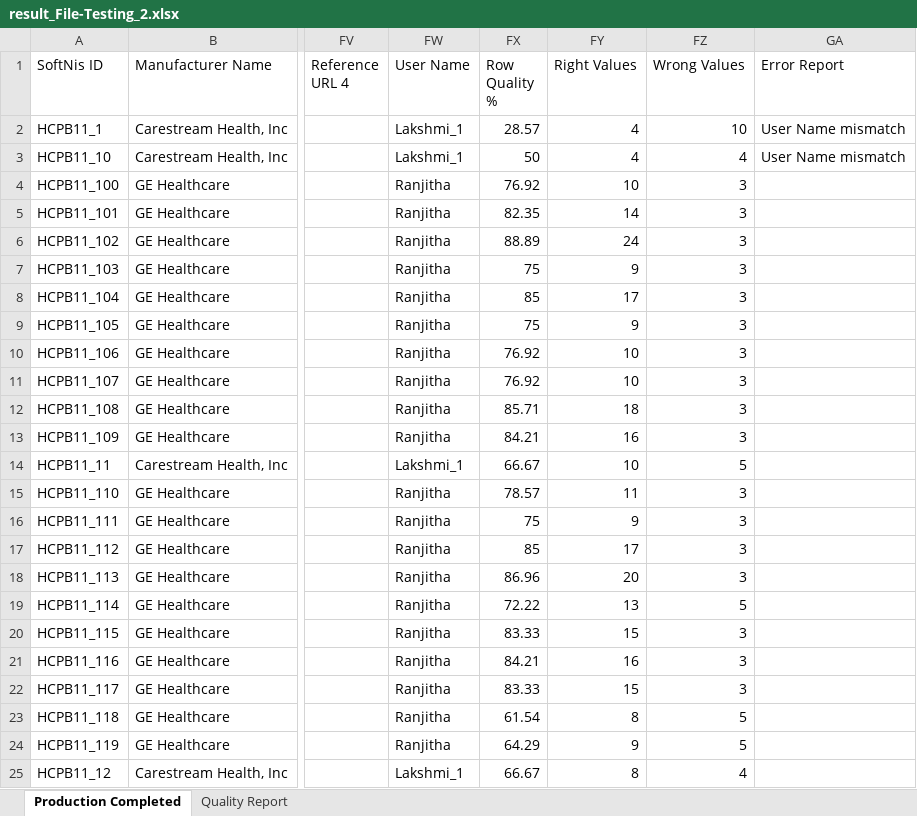
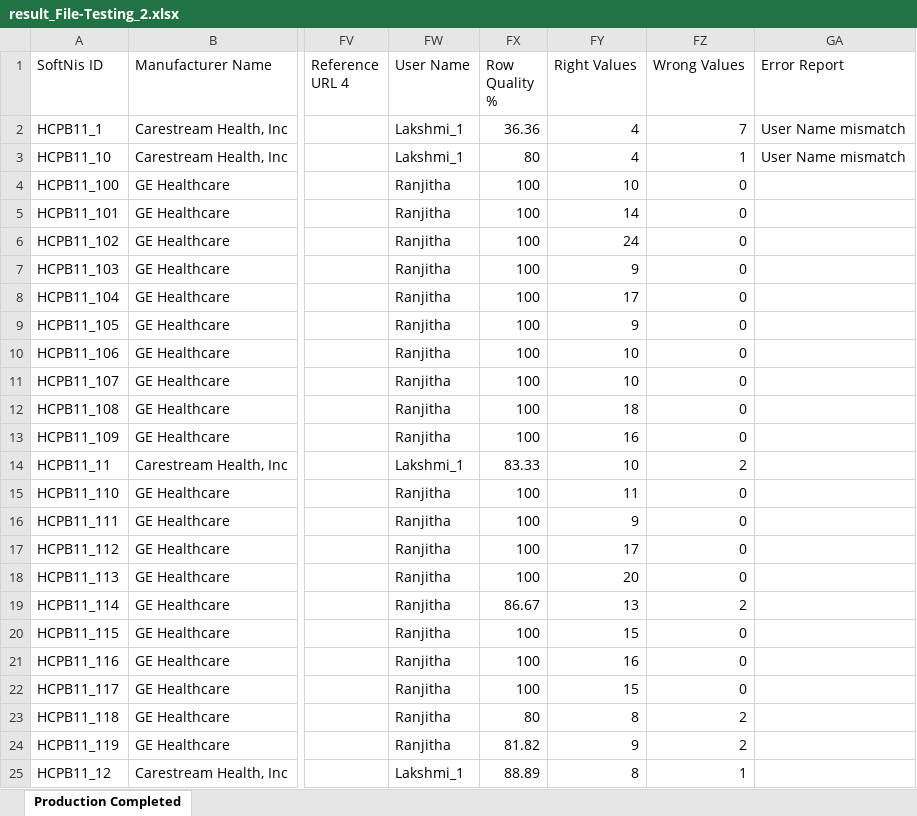
Before and after one commit to Reshma7892mohan/project1, an Excel workbook: results/result_File-Testing_2.xlsx, sheet Production Completed, drawn as a sheet; only a part is shown, gaps mark what is left out; values as stored, in another font and other column widths than the file's, no cell formats; the diff covers the shown part only; the diff names each change by its address in the sheet, - before the commit and + after, or states it on an @@ line.

```diff
--- a/results/result_File-Testing_2.xlsx (sheet Production Completed)
+++ b/results/result_File-Testing_2.xlsx (sheet Production Completed)
-sheet tab: Quality Report
-FX2 (Row Quality %): 28.57
+FX2 (Row Quality %): 36.36
-FZ2 (Wrong Values): 10
+FZ2 (Wrong Values): 7
-FX3 (Row Quality %): 50
+FX3 (Row Quality %): 80
-FZ3 (Wrong Values): 4
+FZ3 (Wrong Values): 1
-FX4 (Row Quality %): 76.92
+FX4 (Row Quality %): 100
-FZ4:FZ13 (Wrong Values): 3
+FZ4:FZ13 (Wrong Values): 0
-FX5 (Row Quality %): 82.35
+FX5 (Row Quality %): 100
-FX6 (Row Quality %): 88.89
+FX6 (Row Quality %): 100
-FX7 (Row Quality %): 75
+FX7 (Row Quality %): 100
-FX8 (Row Quality %): 85
+FX8 (Row Quality %): 100
-FX9 (Row Quality %): 75
+FX9 (Row Quality %): 100
-FX10:FX11 (Row Quality %): 76.92
+FX10:FX11 (Row Quality %): 100
-FX12 (Row Quality %): 85.71
+FX12 (Row Quality %): 100
-FX13 (Row Quality %): 84.21
+FX13 (Row Quality %): 100
-FX14 (Row Quality %): 66.67
+FX14 (Row Quality %): 83.33
-FZ14 (Wrong Values): 5
+FZ14 (Wrong Values): 2
-FX15 (Row Quality %): 78.57
+FX15 (Row Quality %): 100
-FZ15:FZ18 (Wrong Values): 3
+FZ15:FZ18 (Wrong Values): 0
-FX16 (Row Quality %): 75
+FX16 (Row Quality %): 100
-FX17 (Row Quality %): 85
+FX17 (Row Quality %): 100
-FX18 (Row Quality %): 86.96
+FX18 (Row Quality %): 100
-FX19 (Row Quality %): 72.22
+FX19 (Row Quality %): 86.67
-FZ19 (Wrong Values): 5
+FZ19 (Wrong Values): 2
-FX20 (Row Quality %): 83.33
+FX20 (Row Quality %): 100
-FZ20:FZ22 (Wrong Values): 3
+FZ20:FZ22 (Wrong Values): 0
-FX21 (Row Quality %): 84.21
+FX21 (Row Quality %): 100
-FX22 (Row Quality %): 83.33
+FX22 (Row Quality %): 100
-FX23 (Row Quality %): 61.54
+FX23 (Row Quality %): 80
-FZ23:FZ24 (Wrong Values): 5
+FZ23:FZ24 (Wrong Values): 2
-FX24 (Row Quality %): 64.29
+FX24 (Row Quality %): 81.82
-FX25 (Row Quality %): 66.67
+FX25 (Row Quality %): 88.89
-FZ25 (Wrong Values): 4
+FZ25 (Wrong Values): 1
```
Also changed, not shown: 1584 edited cells elsewhere in this sheet, cell formats, results/result_File-Testing_input-File.xlsx, 1 other file.
